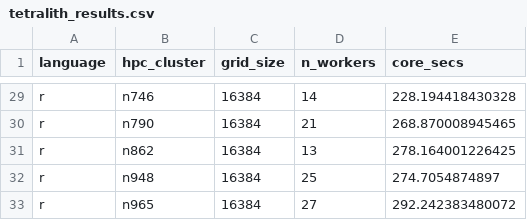
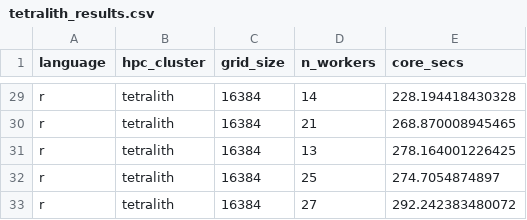
Before and after one commit to UPPMAX/R-matlab-julia-HPC, a CSV file: docs/advanced/thread_parallelism/tetralith_results.csv, drawn as a sheet; only a part is shown, gaps mark what is left out; the diff covers the shown part only; the diff names each change by its address in the sheet, - before the commit and + after, or states it on an @@ line.

```diff
--- a/docs/advanced/thread_parallelism/tetralith_results.csv
+++ b/docs/advanced/thread_parallelism/tetralith_results.csv
-B29 (hpc_cluster): n746
+B29 (hpc_cluster): tetralith
-B30 (hpc_cluster): n790
+B30 (hpc_cluster): tetralith
-B31 (hpc_cluster): n862
+B31 (hpc_cluster): tetralith
-B32 (hpc_cluster): n948
+B32 (hpc_cluster): tetralith
-B33 (hpc_cluster): n965
+B33 (hpc_cluster): tetralith
```
Also changed, not shown: 27 edited cells elsewhere in this file, 3 other files.
